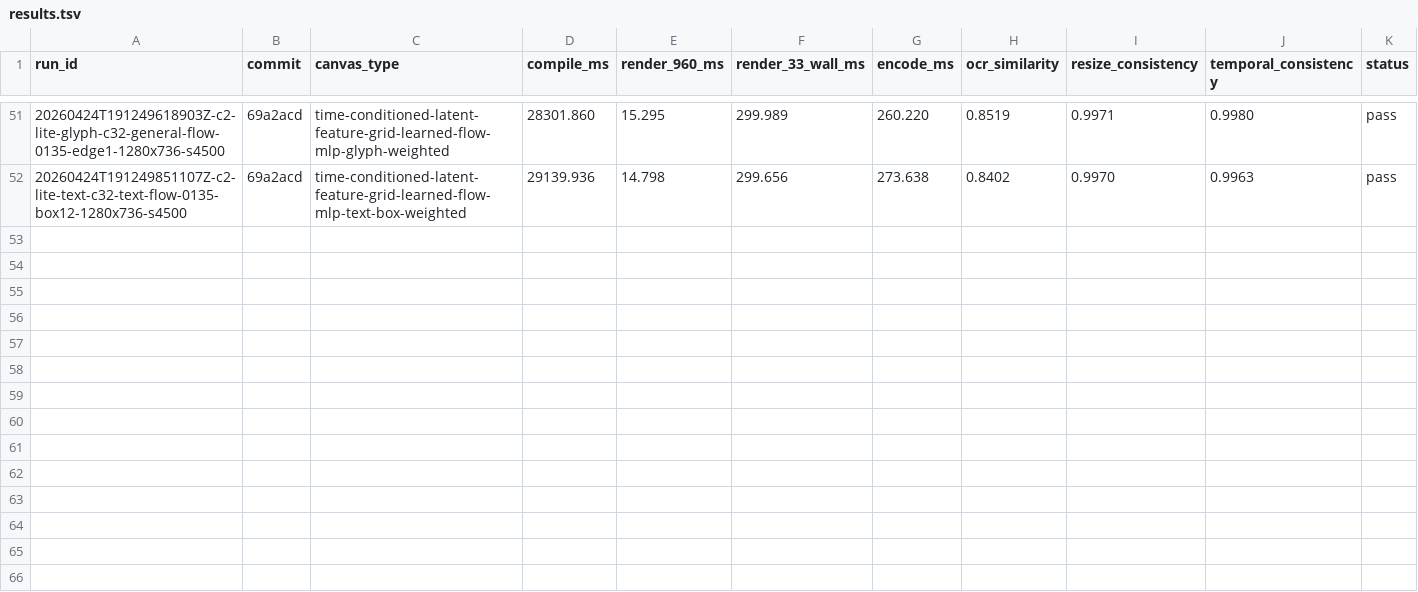
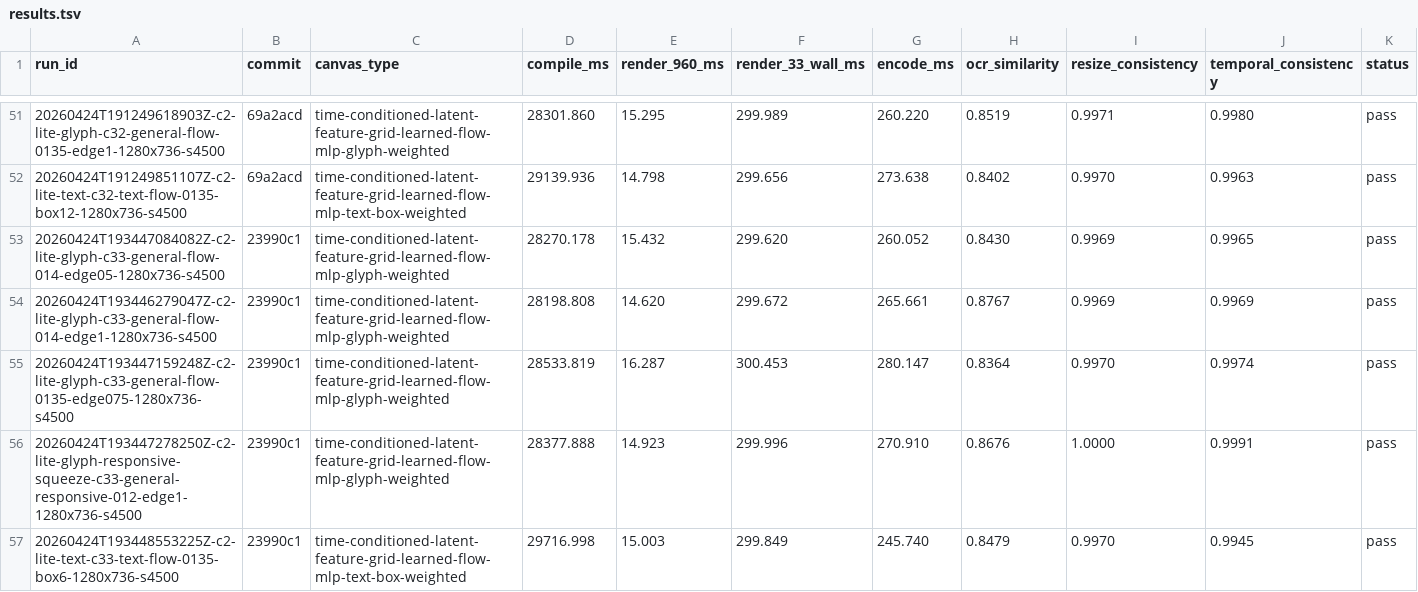
Before and after one commit to dennisonbertram/flipbook-research, a TSV file: docs/experiments/track-c/results.tsv, drawn as a sheet; only a part is shown, gaps mark what is left out; rows hold the shown columns only; the diff covers the shown part only; the diff names each change by its address in the sheet, - before the commit and + after, or states it on an @@ line.

Commit message:
Update Track C results 2026-04-24 19:40 UTC

```diff
--- a/docs/experiments/track-c/results.tsv
+++ b/docs/experiments/track-c/results.tsv
+row 53: 20260424T193447084082Z-c2-lite-glyph-c33-general-flow-014-edge05-1280x736-s4500 | 23990c1 | time-conditioned-latent-feature-grid-learned-flow-mlp-glyph-weighted | 28270.178 | 15.432 | 299.620 | 260.052 | 0.8430 | 0.9969 | 0.9965 | pass
+row 54: 20260424T193446279047Z-c2-lite-glyph-c33-general-flow-014-edge1-1280x736-s4500 | 23990c1 | time-conditioned-latent-feature-grid-learned-flow-mlp-glyph-weighted | 28198.808 | 14.620 | 299.672 | 265.661 | 0.8767 | 0.9969 | 0.9969 | pass
+row 55: 20260424T193447159248Z-c2-lite-glyph-c33-general-flow-0135-edge075-1280x736-s4500 | 23990c1 | time-conditioned-latent-feature-grid-learned-flow-mlp-glyph-weighted | 28533.819 | 16.287 | 300.453 | 280.147 | 0.8364 | 0.9970 | 0.9974 | pass
+row 56: 20260424T193447278250Z-c2-lite-glyph-responsive-squeeze-c33-general-responsive-012-edge1-1280x736-s4500 | 23990c1 | time-conditioned-latent-feature-grid-learned-flow-mlp-glyph-weighted | 28377.888 | 14.923 | 299.996 | 270.910 | 0.8676 | 1.0000 | 0.9991 | pass
+row 57: 20260424T193448553225Z-c2-lite-text-c33-text-flow-0135-box6-1280x736-s4500 | 23990c1 | time-conditioned-latent-feature-grid-learned-flow-mlp-text-box-weighted | 29716.998 | 15.003 | 299.849 | 245.740 | 0.8479 | 0.9970 | 0.9945 | pass
```
Also changed, not shown: 5 added rows elsewhere in this file, docs/experiments/track-c/eval-results.tsv, 14 other files.
